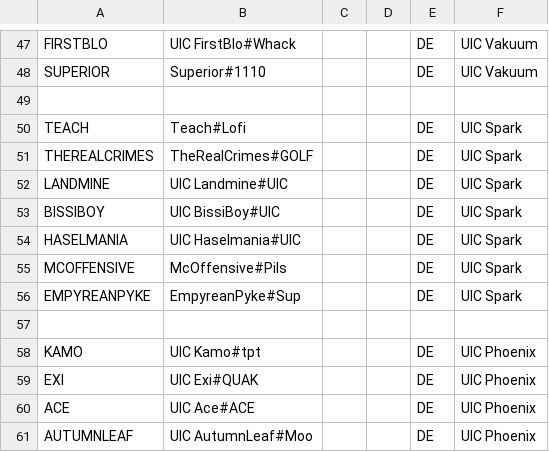
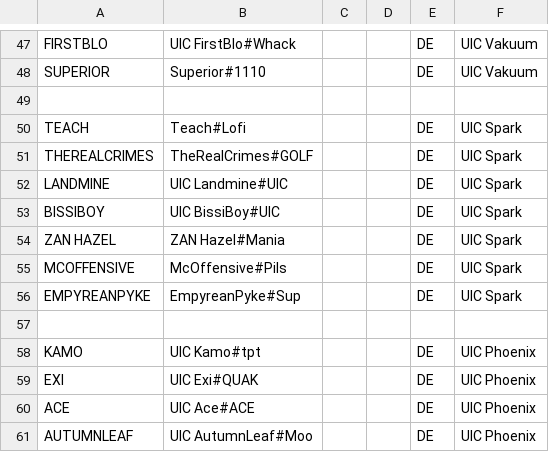
Before and after one commit to UICMaster/UIC_ANALYSIS_FRONTEND, a CSV file: data/players.csv, drawn as a sheet; only a part is shown, gaps mark what is left out.

```diff
--- a/data/players.csv
+++ b/data/players.csv
@@ -53,3 +53,3 @@ LANDMINE,UIC Landmine#UIC,,,DE,UIC Spark
 BISSIBOY,UIC BissiBoy#UIC,,,DE,UIC Spark
-HASELMANIA,UIC Haselmania#UIC,,,DE,UIC Spark
+ZAN HAZEL,ZAN Hazel#Mania,,,DE,UIC Spark
 MCOFFENSIVE,McOffensive#Pils,,,DE,UIC Spark
```
